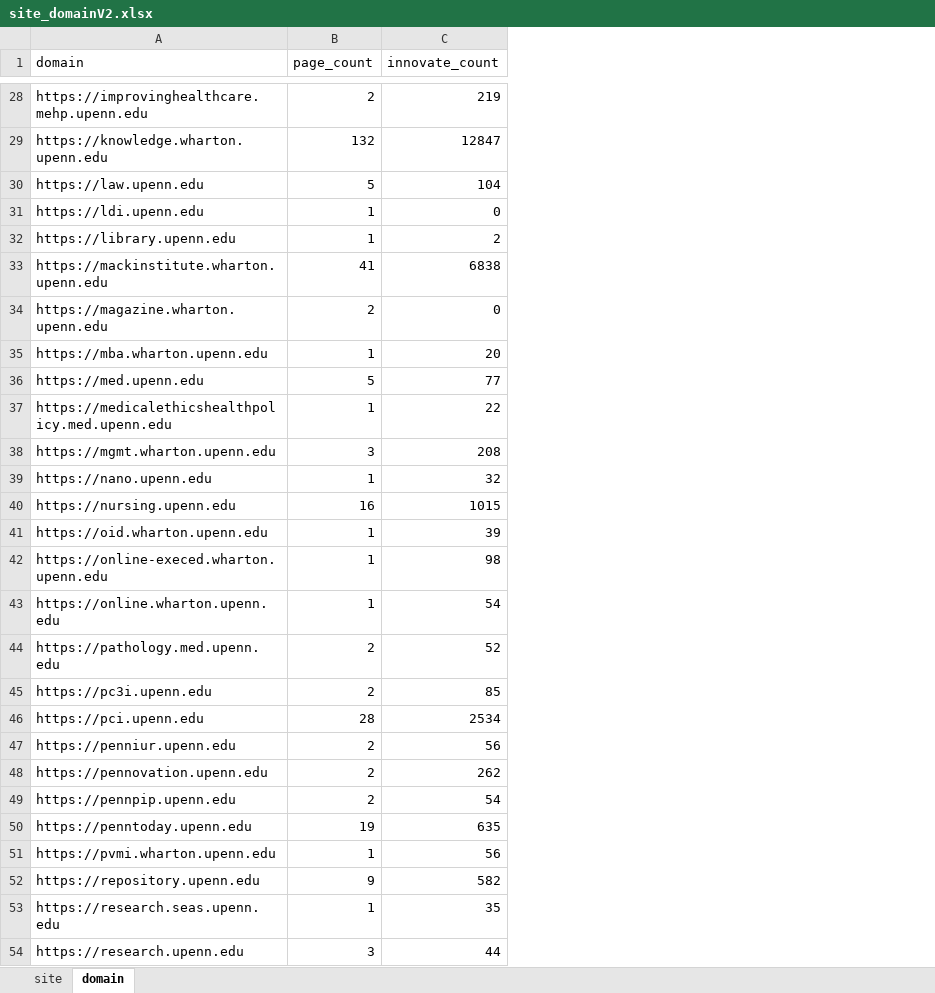
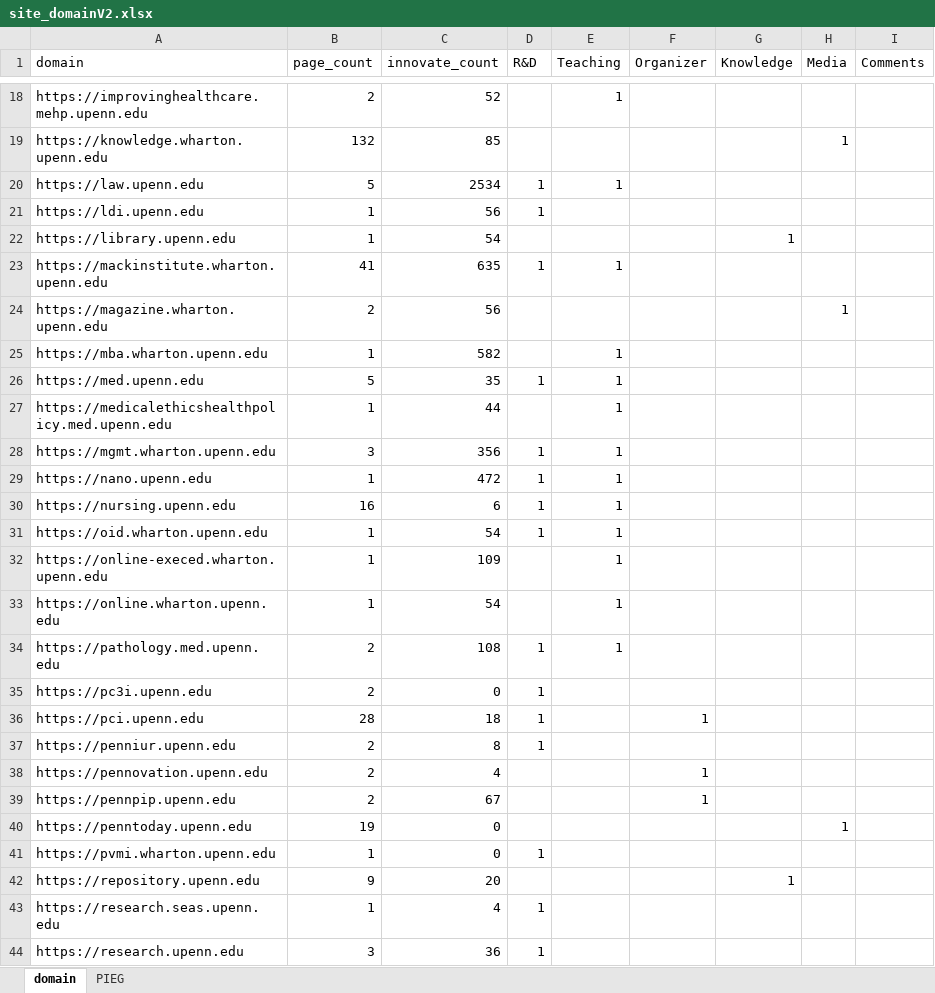
Before and after one commit to MackInstitute/PennEcosystem, an Excel workbook: site_domainV2.xlsx, sheet domain, drawn as a sheet; only a part is shown, gaps mark what is left out; values as stored, in another font and other column widths than the file's, no cell formats; addresses are those after the commit; the diff covers the shown part only; the diff names each change by its address in the sheet, - before the commit and + after, or states it on an @@ line.

```diff
--- a/site_domainV2.xlsx (sheet domain)
+++ b/site_domainV2.xlsx (sheet domain)
-sheet tab: site
+sheet tab: PIEG
+column D (R&D), rows 20-44: 1 | 1 |  | 1 |  |  | 1 |  | 1 | 1 | 1 | 1 |  |  | 1 | 1 | 1 | 1 |  |  |  | 1 |  | 1 | 1
+column E (Teaching), rows 18-34: 1 |  | 1 |  |  | 1 |  | 1 | 1 | 1 | 1 | 1 | 1 | 1 | 1 | 1 | 1
+column F (Organizer), rows 36-39: 1 |  | 1 | 1
+column G (Knowledge), rows 22-42: 1 |  |  |  |  |  |  |  |  |  |  |  |  |  |  |  |  |  |  |  | 1
+column H (Media), rows 19-40: 1 |  |  |  |  | 1 |  |  |  |  |  |  |  |  |  |  |  |  |  |  |  | 1
+column I (Comments), empty
-C18 (innovate_count): 219
+C18 (innovate_count): 52
-C19 (innovate_count): 12847
+C19 (innovate_count): 85
-C20 (innovate_count): 104
+C20 (innovate_count): 2534
-C21 (innovate_count): 0
+C21 (innovate_count): 56
-C22 (innovate_count): 2
+C22 (innovate_count): 54
-C23 (innovate_count): 6838
+C23 (innovate_count): 635
-C24 (innovate_count): 0
+C24 (innovate_count): 56
-C25 (innovate_count): 20
+C25 (innovate_count): 582
-C26 (innovate_count): 77
+C26 (innovate_count): 35
-C27 (innovate_count): 22
+C27 (innovate_count): 44
-C28 (innovate_count): 208
+C28 (innovate_count): 356
-C29 (innovate_count): 32
+C29 (innovate_count): 472
-C30 (innovate_count): 1015
+C30 (innovate_count): 6
-C31 (innovate_count): 39
+C31 (innovate_count): 54
-C32 (innovate_count): 98
+C32 (innovate_count): 109
-C34 (innovate_count): 52
+C34 (innovate_count): 108
-C35 (innovate_count): 85
+C35 (innovate_count): 0
-C36 (innovate_count): 2534
+C36 (innovate_count): 18
-C37 (innovate_count): 56
+C37 (innovate_count): 8
-C38 (innovate_count): 262
+C38 (innovate_count): 4
-C39 (innovate_count): 54
+C39 (innovate_count): 67
-C40 (innovate_count): 635
+C40 (innovate_count): 0
-C41 (innovate_count): 56
+C41 (innovate_count): 0
-C42 (innovate_count): 582
+C42 (innovate_count): 20
-C43 (innovate_count): 35
+C43 (innovate_count): 4
-C44 (innovate_count): 44
+C44 (innovate_count): 36
```
Also changed, not shown: 9 added rows, 13 removed rows and 34 edited cells elsewhere in this sheet, cell formats, 9 other files.
